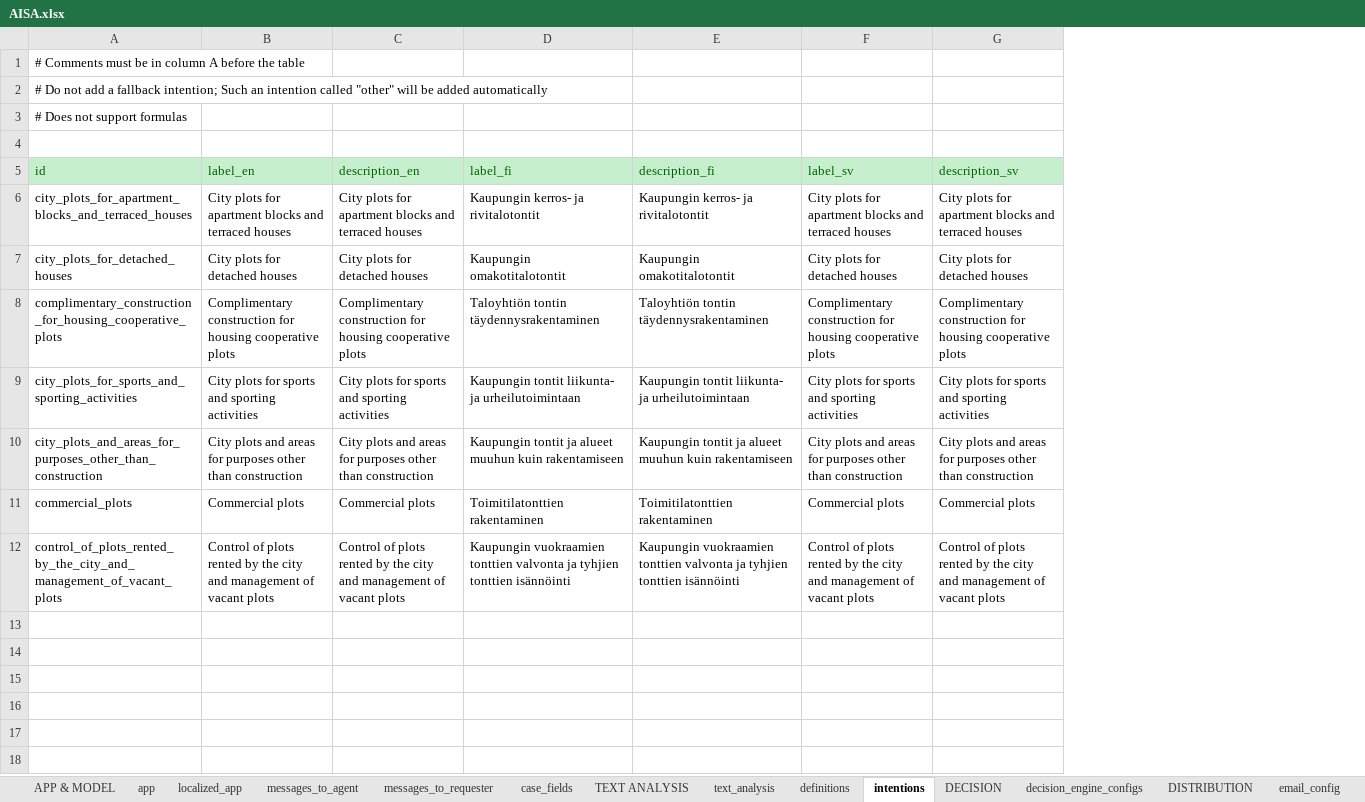
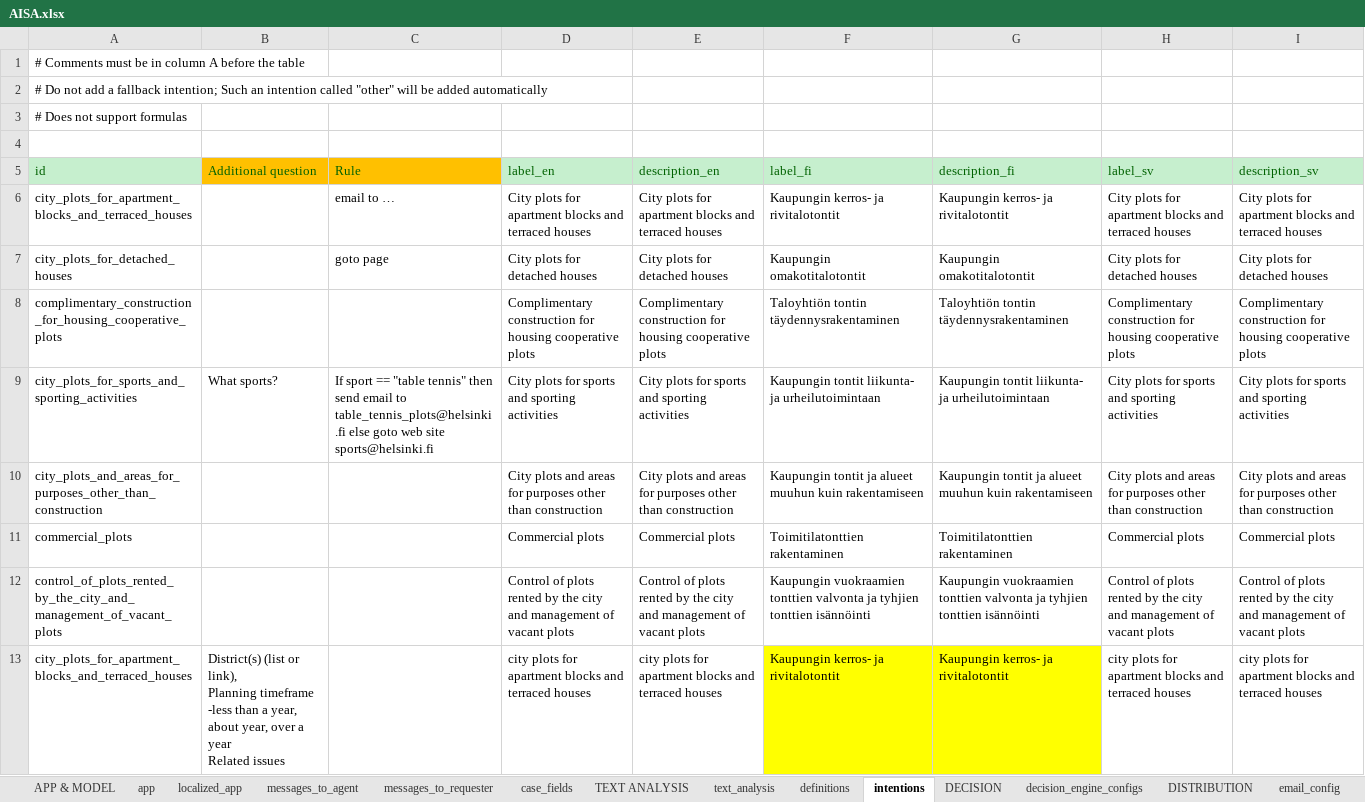
Before and after one commit to athena-ceo/trusted-service, an Excel workbook: runtime/apps/AISA/AISA.xlsx, sheet intentions, drawn as a sheet; values as stored, in another font and other column widths than the file's, no borders; ↵ is a line break in a cell; the diff names each change by its address in the sheet, - before the commit and + after, or states it on an @@ line.

```diff
--- a/runtime/apps/AISA/AISA.xlsx (sheet intentions)
+++ b/runtime/apps/AISA/AISA.xlsx (sheet intentions)
+column B (Additional question), row 9: What sports?
+column C (Rule), rows 6-9: email to … | goto page |  | If sport == "table tennis" then send email to table_tennis_plots@helsinki.fi else goto web site sports@helsinki.fi
+row 13: city_plots_for_apartment_blocks_and_terraced_houses | District(s) (list or link), ↵ Planning timeframe -less than a year, about year, over a year ↵ Related issues |  | city plots for apartment blocks and terraced houses | city plots for apartment blocks and terraced houses | Kaupungin kerros- ja rivitalotontit | Kaupungin kerros- ja rivitalotontit | city plots for apartment blocks and terraced houses | city plots for apartment blocks and terraced houses
```
Also changed, not shown: sheet case_fields, sheet localized_app, sheet text_analysis, 5 other files.
